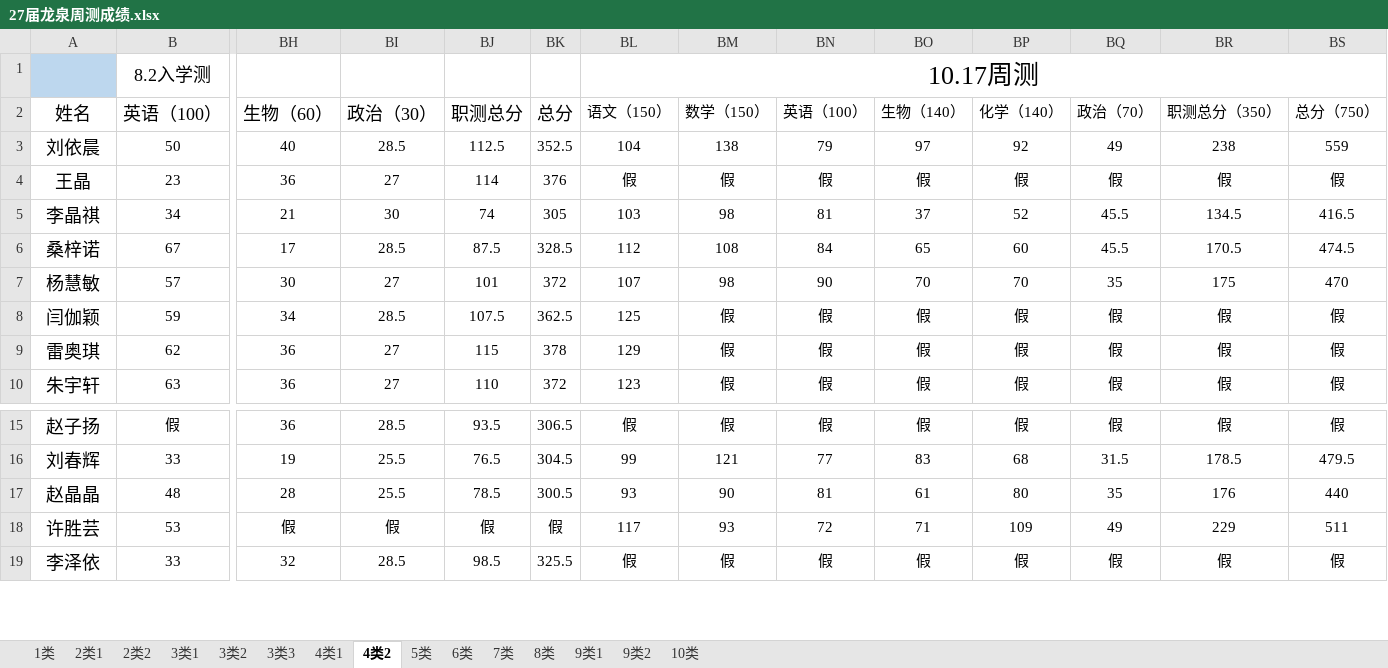
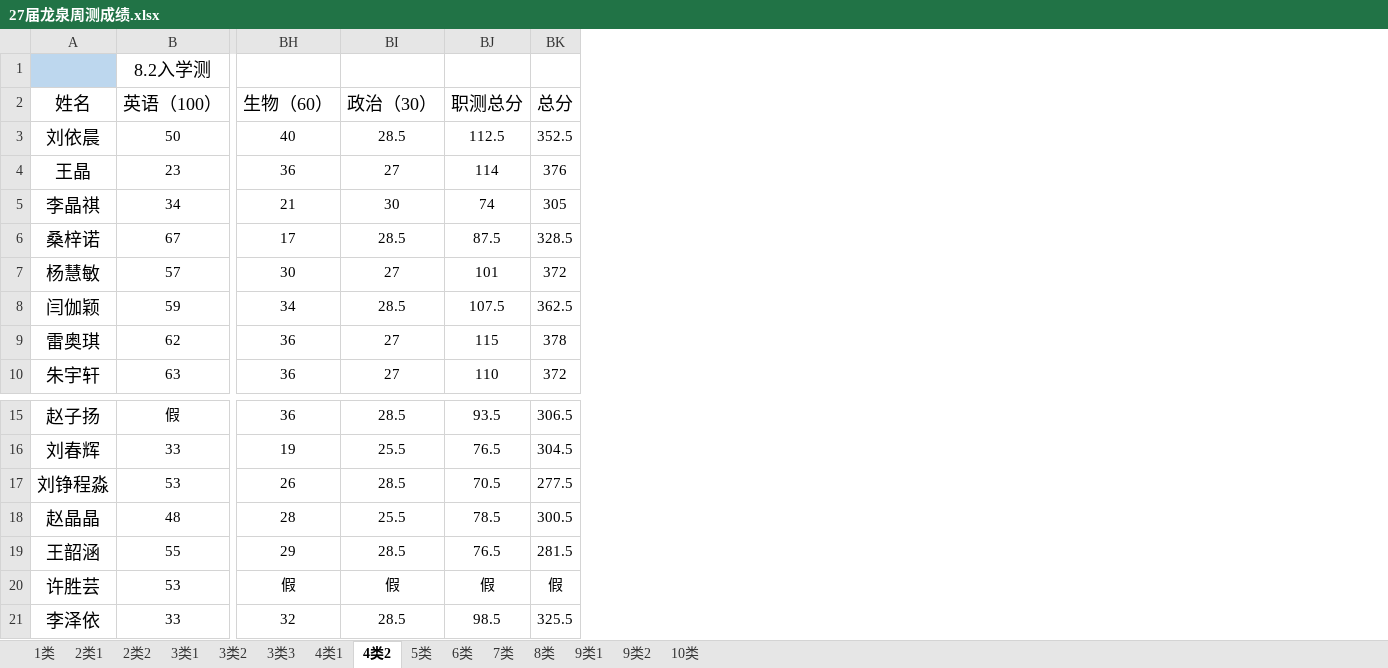
Before and after one commit to ZhangDN731/lqxqcjfx, an Excel workbook: 27届龙泉周测成绩.xlsx, sheet 4类2, drawn as a sheet; only a part is shown, gaps mark what is left out; values as stored, in another font and other column widths than the file's, no borders; conditional formats not drawn; removed rows and columns are numbered as before the commit, all else as after; rows hold the shown columns only; the diff names each change by its address in the sheet, - before the commit and + after, or states it on an @@ line.

```diff
--- a/27届龙泉周测成绩.xlsx (sheet 4类2)
+++ b/27届龙泉周测成绩.xlsx (sheet 4类2)
-column BL, rows 1-10: 10.17周测 | 语文（150） | 104 | 假 | 103 | 112 | 107 | 125 | 129 | 123; rows 15-19: 假 | 99 | 93 | 117 | 假
-column BM, rows 2-10: 数学（150） | 138 | 假 | 98 | 108 | 98 | 假 | 假 | 假; rows 15-19: 假 | 121 | 90 | 93 | 假
-column BN, rows 2-10: 英语（100） | 79 | 假 | 81 | 84 | 90 | 假 | 假 | 假; rows 15-19: 假 | 77 | 81 | 72 | 假
-column BO, rows 2-10: 生物（140） | 97 | 假 | 37 | 65 | 70 | 假 | 假 | 假; rows 15-19: 假 | 83 | 61 | 71 | 假
-column BP, rows 2-10: 化学（140） | 92 | 假 | 52 | 60 | 70 | 假 | 假 | 假; rows 15-19: 假 | 68 | 80 | 109 | 假
-column BQ, rows 2-10: 政治（70） | 49 | 假 | 45.5 | 45.5 | 35 | 假 | 假 | 假; rows 15-19: 假 | 31.5 | 35 | 49 | 假
-column BR, rows 2-10: 职测总分（350） | 238 | 假 | 134.5 | 170.5 | 175 | 假 | 假 | 假; rows 15-19: 假 | 178.5 | 176 | 229 | 假
-column BS, rows 2-10: 总分（750） | 559 | 假 | 416.5 | 474.5 | 470 | 假 | 假 | 假; rows 15-19: 假 | 479.5 | 440 | 511 | 假
+row 17: 刘铮程淼 | 53 | 26 | 28.5 | 70.5 | 277.5
+row 19: 王韶涵 | 55 | 29 | 28.5 | 76.5 | 281.5
```
Also changed, not shown: sheet 3类3, sheet 3类1, sheet 4类1, sheet 2类1, sheet 5类, sheet 6类, 8 more sheets.
